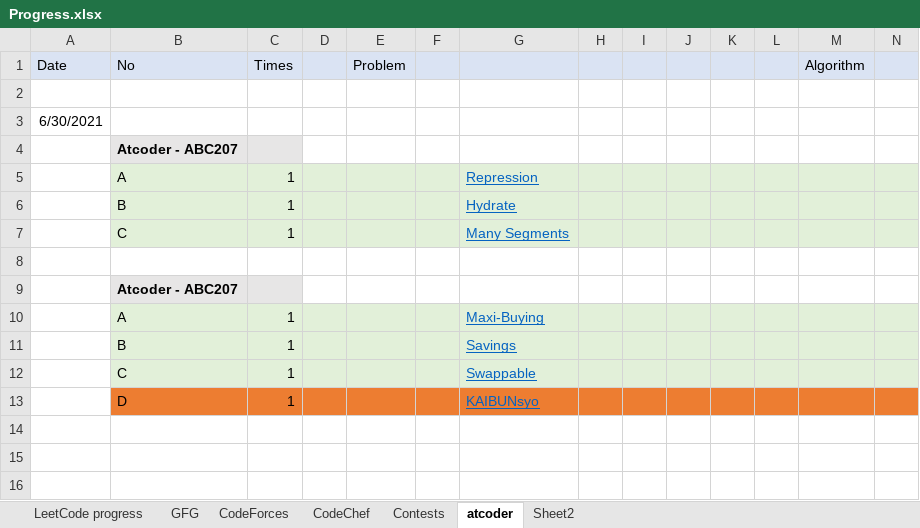
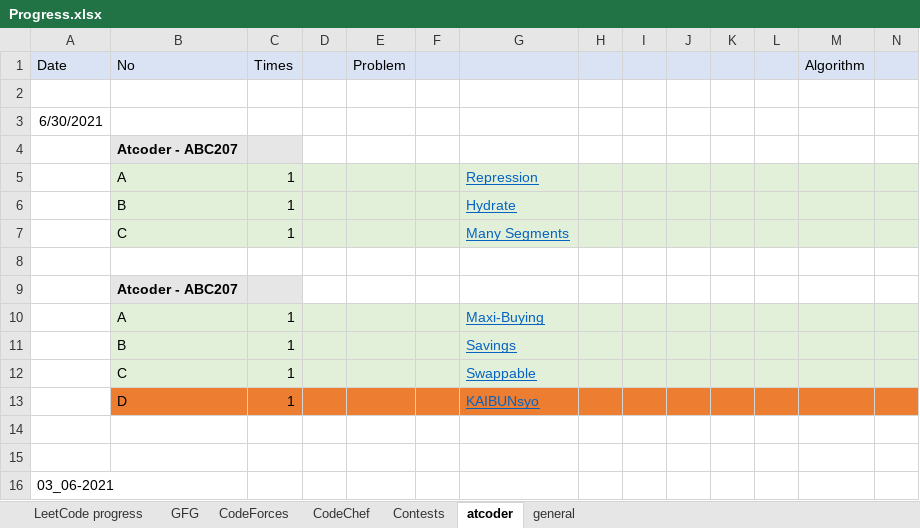
Before and after one commit to amitkumar456/60DaysOfCode, an Excel workbook: Progress.xlsx, sheet atcoder, drawn as a sheet; only a part is shown; values as stored, in another font and other column widths than the file's, no borders; rows hold the shown columns only; the diff names each change by its address in the sheet, - before the commit and + after, or states it on an @@ line.

```diff
--- a/Progress.xlsx (sheet atcoder)
+++ b/Progress.xlsx (sheet atcoder)
-sheet tab: Sheet2
+sheet tab: general
+row 14: (empty)
+row 15: (empty)
+row 16: 03_06-2021
```
Also changed, not shown: sheet general, 8 other files.
